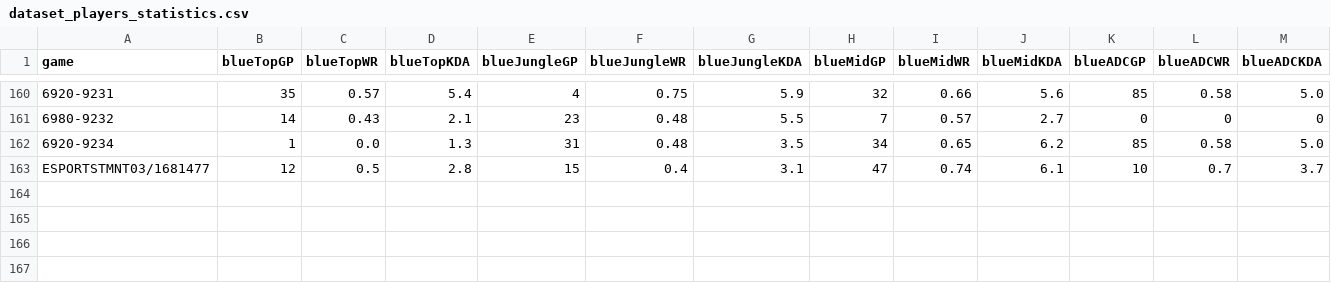
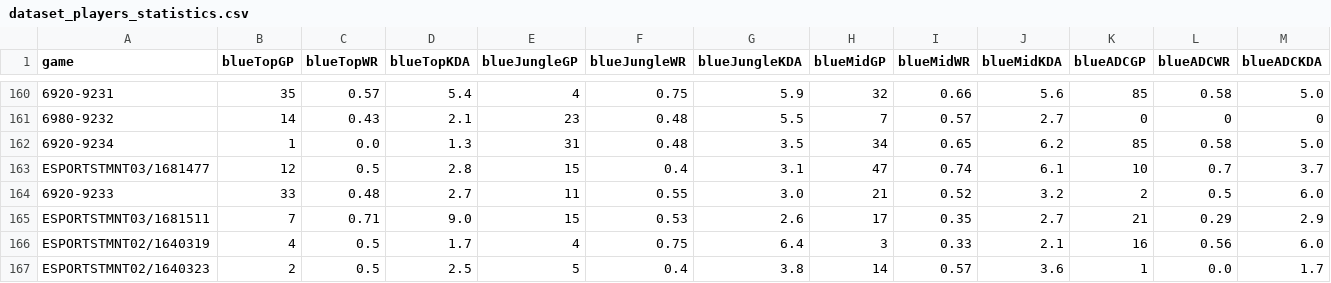
Before and after one commit to lincolncosta/moba.aid.prediction, a CSV file: outputs/dataset_players_statistics.csv, drawn as a sheet; only a part is shown, gaps mark what is left out; rows hold the shown columns only; the diff names each change by its address in the sheet, - before the commit and + after, or states it on an @@ line.

Commit message:
feat: continuação da execução do crawler com mess dataset do dia 07/07/21.

```diff
--- a/outputs/dataset_players_statistics.csv
+++ b/outputs/dataset_players_statistics.csv
+row 164: 6920-9233 | 33 | 0.48 | 2.7 | 11 | 0.55 | 3.0 | 21 | 0.52 | 3.2 | 2 | 0.5 | 6.0
+row 165: ESPORTSTMNT03/1681511 | 7 | 0.71 | 9.0 | 15 | 0.53 | 2.6 | 17 | 0.35 | 2.7 | 21 | 0.29 | 2.9
+row 166: ESPORTSTMNT02/1640319 | 4 | 0.5 | 1.7 | 4 | 0.75 | 6.4 | 3 | 0.33 | 2.1 | 16 | 0.56 | 6.0
+row 167: ESPORTSTMNT02/1640323 | 2 | 0.5 | 2.5 | 5 | 0.4 | 3.8 | 14 | 0.57 | 3.6 | 1 | 0.0 | 1.7
```
